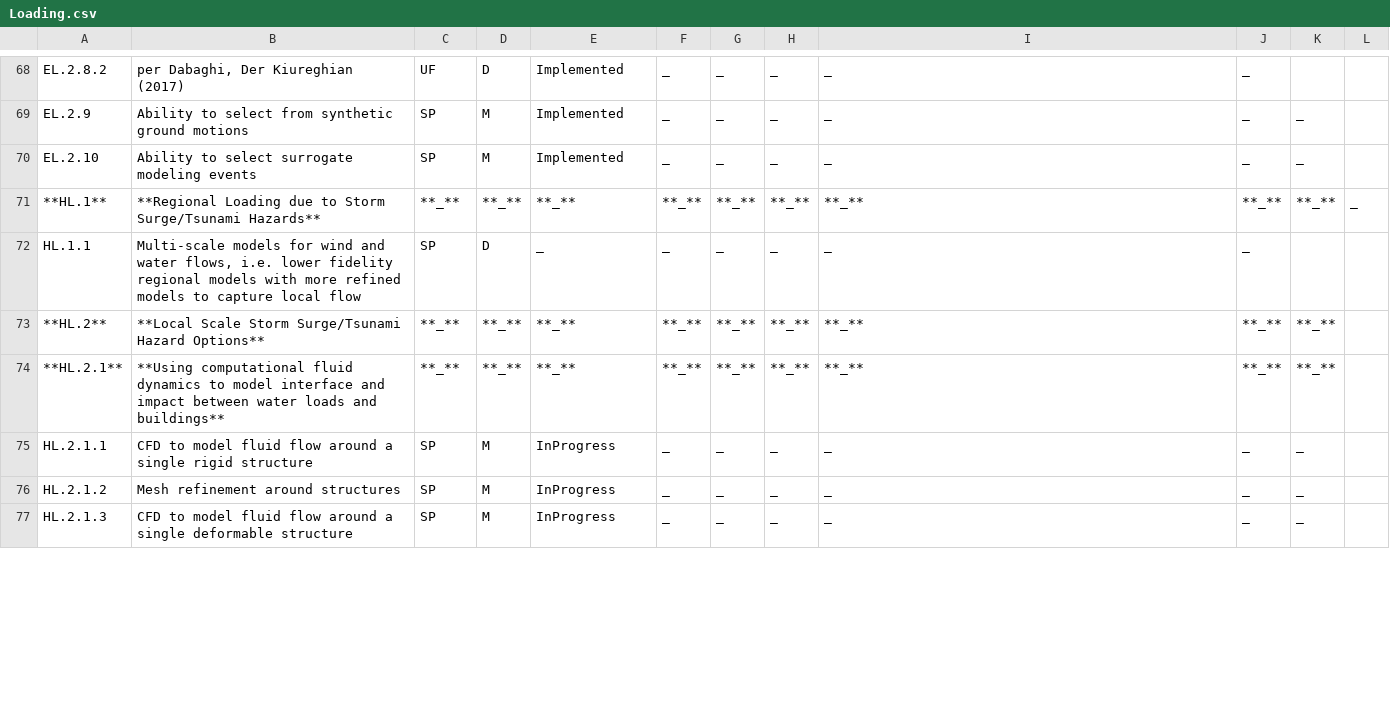
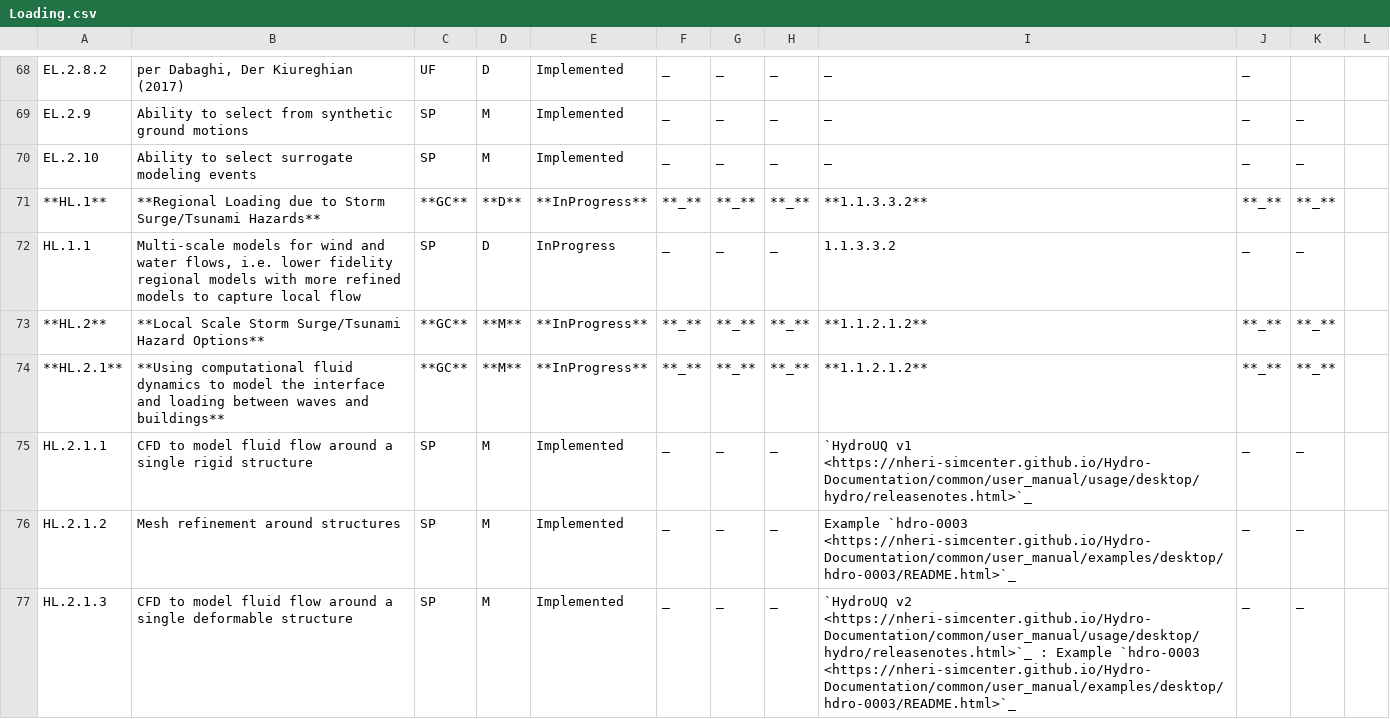
Before and after one commit to NHERI-SimCenter/SimCenterDocumentation, a CSV file: docs/common/reqments/_out/Loading.csv, drawn as a sheet; only a part is shown, gaps mark what is left out; the diff covers the shown part only.

```diff
--- a/docs/common/reqments/_out/Loading.csv
+++ b/docs/common/reqments/_out/Loading.csv
@@ -70,8 +70,8 @@ EL.2.9, Ability to select from synthetic ground motions, SP, M, Implemented, _,
 EL.2.10, Ability to select surrogate modeling events, SP, M, Implemented, _, _, _, _, _, _, ,
-**HL.1**, **Regional Loading due to Storm Surge/Tsunami Hazards**, **_**, **_**, **_**, **_**, **_**, **_**, **_**, **_**, **_**, _,
-HL.1.1, "Multi-scale models for wind and water flows, i.e. lower fidelity regional models with more refined models to capture local flow", SP, D, _, _, _, _, _, _, , ,
-**HL.2**, **Local Scale Storm Surge/Tsunami Hazard Options**, **_**, **_**, **_**, **_**, **_**, **_**, **_**, **_**, **_**, ,
-**HL.2.1**, **Using computational fluid dynamics to model interface and impact between water loads and buildings**, **_**, **_**, **_**, **_**, **_**, **_**, **_**, **_**, **_**, ,
-HL.2.1.1, CFD to model fluid flow around a single rigid structure, SP, M, InProgress, _, _, _, _, _, _, ,
-HL.2.1.2, Mesh refinement around structures, SP, M, InProgress, _, _, _, _, _, _, ,
-HL.2.1.3, CFD to model fluid flow around a single deformable structure, SP, M, InProgress, _, _, _, _, _, _, ,
+**HL.1**, **Regional Loading due to Storm Surge/Tsunami Hazards**, **GC**, **D**, **InProgress**, **_**, **_**, **_**, **1.1.3.3.2**, **_**, **_**, ,
+HL.1.1, "Multi-scale models for wind and water flows, i.e. lower fidelity regional models with more refined models to capture local flow", SP, D, InProgress, _, _, _, 1.1.3.3.2, _, _, ,
+**HL.2**, **Local Scale Storm Surge/Tsunami Hazard Options**, **GC**, **M**, **InProgress**, **_**, **_**, **_**, **1.1.2.1.2**, **_**, **_**, ,
+**HL.2.1**, **Using computational fluid dynamics to model the interface and loading between waves and buildings**, **GC**, **M**, **InProgress**, **_**, **_**, **_**, **1.1.2.1.2**, **_**, **_**,  ,
+HL.2.1.1, CFD to model fluid flow around a single rigid structure, SP, M, Implemented, _, _, _,  `HydroUQ v1 <https://nheri-simcenter.github.io/Hydro-Documentation/common/user_manual/usage/desktop/hydro/releasenotes.html>`_, _, _, ,
+HL.2.1.2, Mesh refinement around structures, SP, M, Implemented, _, _, _, Example `hdro-0003 <https://nheri-simcenter.github.io/Hydro-Documentation/common/user_manual/examples/desktop/hdro-0003/README.html>`_, _, _, ,
+HL.2.1.3, CFD to model fluid flow around a single deformable structure, SP, M, Implemented, _, _, _,  `HydroUQ v2 <https://nheri-simcenter.github.io/Hydro-Documentation/common/user_manual/usage/desktop/hydro/releasenotes.html>`_ : Example `hdro-0003 <https://nheri-simcenter.github.io/Hydro-Documentation/common/user_manual/examples/desktop/hdro-0003/README.html>`_, _, _, ,
```
Also changed, not shown: 8 added rows and 29 edited cells elsewhere in this file, docs/common/reqments/_unused/HydroLoading.csv, docs/common/reqments/generalHydro.csv, 2 other files.
